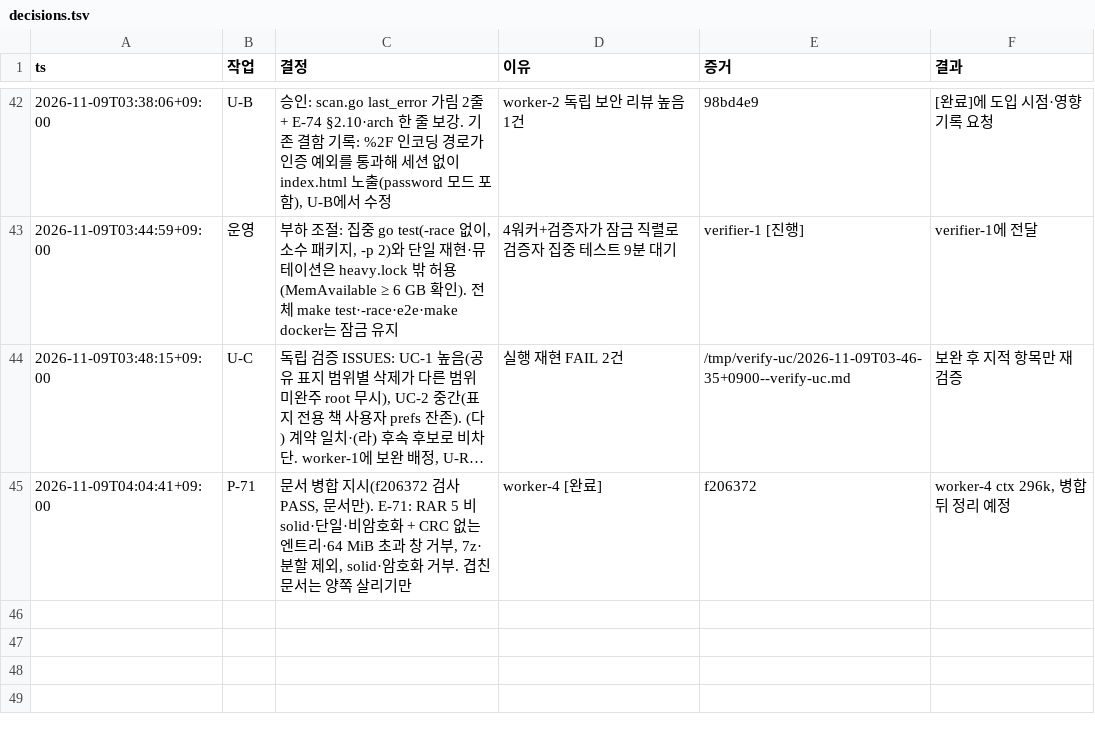
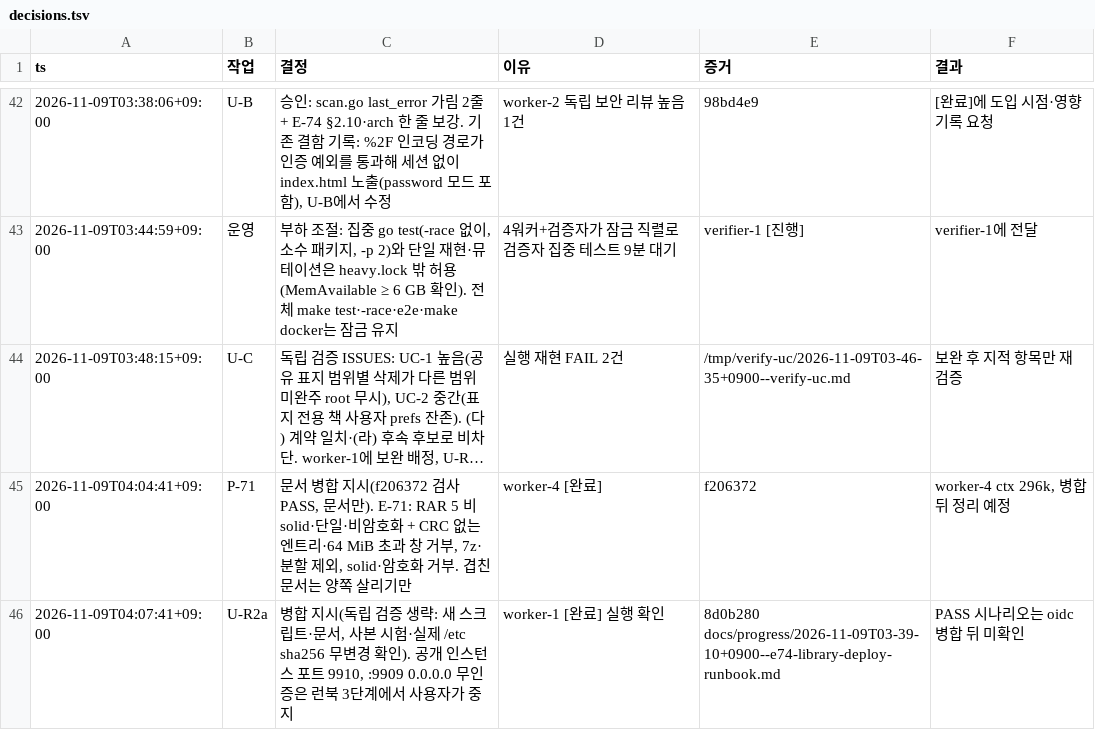
Before and after one commit to taison-hwang/oh-my-manhwabbang, a TSV file: docs/status/decisions.tsv, drawn as a sheet; only a part is shown, gaps mark what is left out; long unchanged cells end in …; the diff names each change by its address in the sheet, - before the commit and + after, or states it on an @@ line.

```diff
--- a/docs/status/decisions.tsv
+++ b/docs/status/decisions.tsv
+row 46: 2026-11-09T04:07:41+09:00 | U-R2a | 병합 지시(독립 검증 생략: 새 스크립트·문서, 사본 시험·실제 /etc sha256 무변경 확인). 공개 인스턴스 포트 9910, :9909 0.0.0.0 무인증은 런북 3단계에서 사용자가 중지 | worker-1 [완료] 실행 확인 | 8d0b280 docs/progress/2026-11-09T03-39-10+0900--e74-library-deploy-runbook.md | PASS 시나리오는 oidc 병합 뒤 미확인
```
Also changed, not shown: 2 other files.
